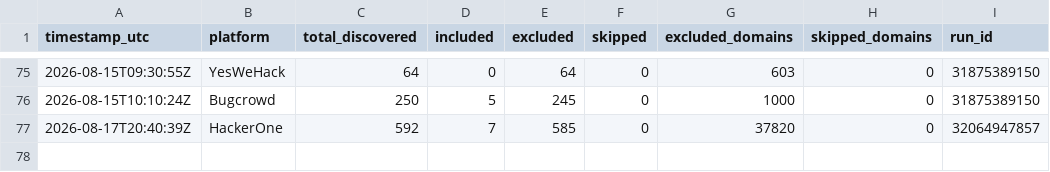
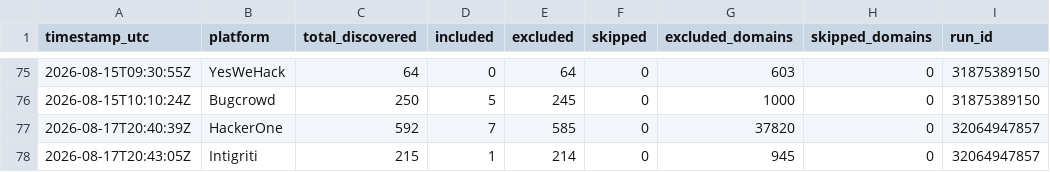
Before and after one commit to ChemicalSalt/bug-bounty-hunter, a CSV file: discovery_stats.csv, drawn as a sheet; only a part is shown, gaps mark what is left out; the diff names each change by its address in the sheet, - before the commit and + after, or states it on an @@ line.

Commit message:
Weekend vet (intigriti) - cache/stats 2026-08-17

```diff
--- a/discovery_stats.csv
+++ b/discovery_stats.csv
+row 78: 2026-08-17T20:43:05Z | Intigriti | 215 | 1 | 214 | 0 | 945 | 0 | 32064947857
```
Also changed, not shown: 1 other file.
